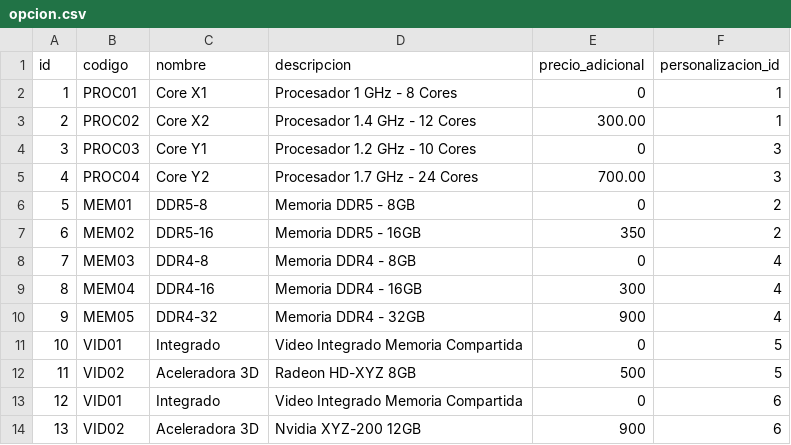
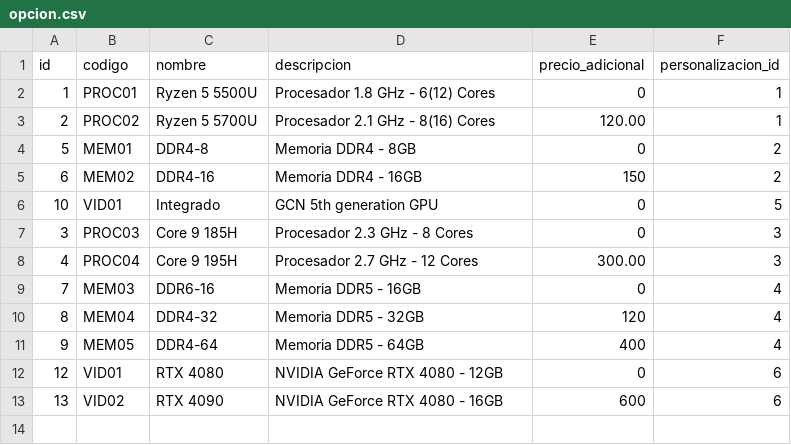
Before and after one commit to ferlosvillas/dispositivos2024, a CSV file: src/main/resources/config/liquibase/fake-data/opcion.csv, drawn as a sheet.

```diff
--- a/src/main/resources/config/liquibase/fake-data/opcion.csv
+++ b/src/main/resources/config/liquibase/fake-data/opcion.csv
@@ -1,14 +1,13 @@
 id;codigo;nombre;descripcion;precio_adicional;personalizacion_id
-1;PROC01;Core X1;Procesador 1 GHz - 8 Cores;0;1
-2;PROC02;Core X2;Procesador 1.4 GHz - 12 Cores;300.00;1
-3;PROC03;Core Y1;Procesador 1.2 GHz - 10 Cores;0;3
-4;PROC04;Core Y2;Procesador 1.7 GHz - 24 Cores;700.00;3
-5;MEM01;DDR5-8;Memoria DDR5 - 8GB;0;2
-6;MEM02;DDR5-16;Memoria DDR5 - 16GB;350;2
-7;MEM03;DDR4-8;Memoria DDR4 - 8GB;0;4
-8;MEM04;DDR4-16;Memoria DDR4 - 16GB;300;4
-9;MEM05;DDR4-32;Memoria DDR4 - 32GB;900;4
-10;VID01;Integrado;Video Integrado Memoria Compartida;0;5
-11;VID02;Aceleradora 3D;Radeon HD-XYZ 8GB;500;5
-12;VID01;Integrado;Video Integrado Memoria Compartida;0;6
-13;VID02;Aceleradora 3D;Nvidia XYZ-200 12GB;900;6
+1;PROC01;Ryzen 5 5500U;Procesador 1.8 GHz - 6(12) Cores;0;1
+2;PROC02;Ryzen 5 5700U;Procesador 2.1 GHz - 8(16) Cores;120.00;1
+5;MEM01;DDR4-8;Memoria DDR4 - 8GB;0;2
+6;MEM02;DDR4-16;Memoria DDR4 - 16GB;150;2
+10;VID01;Integrado;GCN 5th generation GPU;0;5
+3;PROC03;Core 9 185H;Procesador 2.3 GHz - 8 Cores;0;3
+4;PROC04;Core 9 195H;Procesador 2.7 GHz - 12 Cores;300.00;3
+7;MEM03;DDR6-16;Memoria DDR5 - 16GB;0;4
+8;MEM04;DDR4-32;Memoria DDR5 - 32GB;120;4
+9;MEM05;DDR4-64;Memoria DDR5 - 64GB;400;4
+12;VID01;RTX 4080;NVIDIA GeForce RTX 4080 - 12GB;0;6
+13;VID02;RTX 4090;NVIDIA GeForce RTX 4080 - 16GB;600;6
```
Also changed, not shown: src/main/resources/config/liquibase/fake-data/caracteristica.csv, 37 other files.
